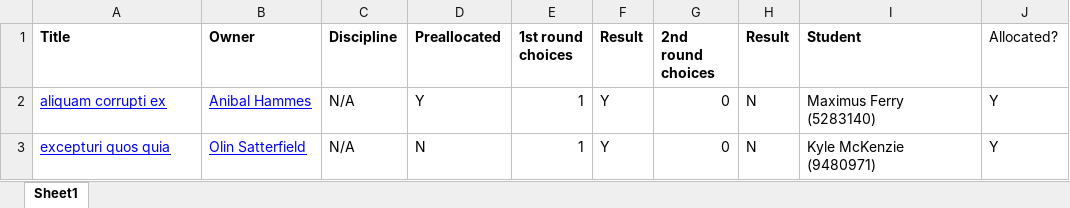
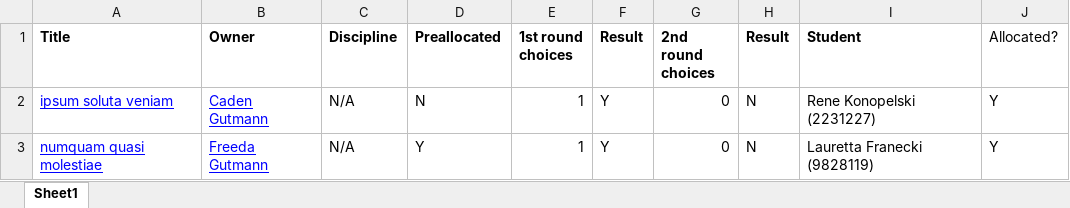
Before and after one commit to UoGSoE/projects-uestc, an Excel workbook: projects2/storage/exports/ProjectAllocations.xlsx, sheet Sheet1, drawn as a sheet; values as stored, in another font and other column widths than the file's, no borders; the diff names each change by its address in the sheet, - before the commit and + after, or states it on an @@ line.

```diff
--- a/projects2/storage/exports/ProjectAllocations.xlsx (sheet Sheet1)
+++ b/projects2/storage/exports/ProjectAllocations.xlsx (sheet Sheet1)
-A2 (Title): aliquam corrupti ex
+A2 (Title): ipsum soluta veniam
-B2 (Owner): Anibal Hammes
+B2 (Owner): Caden Gutmann
-D2 (Preallocated): Y
+D2 (Preallocated): N
-I2 (Student): Maximus Ferry (5283140)
+I2 (Student): Rene Konopelski (2231227)
-A3 (Title): excepturi quos quia
+A3 (Title): numquam quasi molestiae
-B3 (Owner): Olin Satterfield
+B3 (Owner): Freeda Gutmann
-D3 (Preallocated): N
+D3 (Preallocated): Y
-I3 (Student): Kyle McKenzie (9480971)
+I3 (Student): Lauretta Franecki (9828119)
```
Also changed, not shown: 2 other files.
